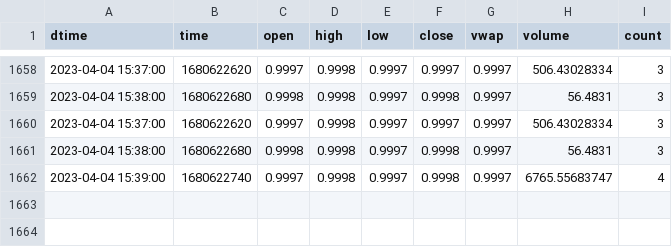
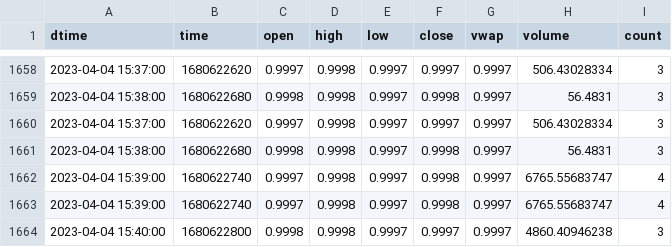
Before and after one commit to cnettlev/market-data, a CSV file: USDCUSD.csv, drawn as a sheet; only a part is shown, gaps mark what is left out.

Commit message:
data updated

```diff
--- a/USDCUSD.csv
+++ b/USDCUSD.csv
@@ -1662 +1662,3 @@ dtime,time,open,high,low,close,vwap,volume,count
 2023-04-04 15:39:00,1680622740,0.9997,0.9998,0.9997,0.9998,0.9997,6765.55683747,4
+2023-04-04 15:39:00,1680622740,0.9997,0.9998,0.9997,0.9998,0.9997,6765.55683747,4
+2023-04-04 15:40:00,1680622800,0.9998,0.9998,0.9997,0.9997,0.9997,4860.40946238,3
```
Also changed, not shown: EURCHF.csv, EURGBP.csv, 13 other files.
